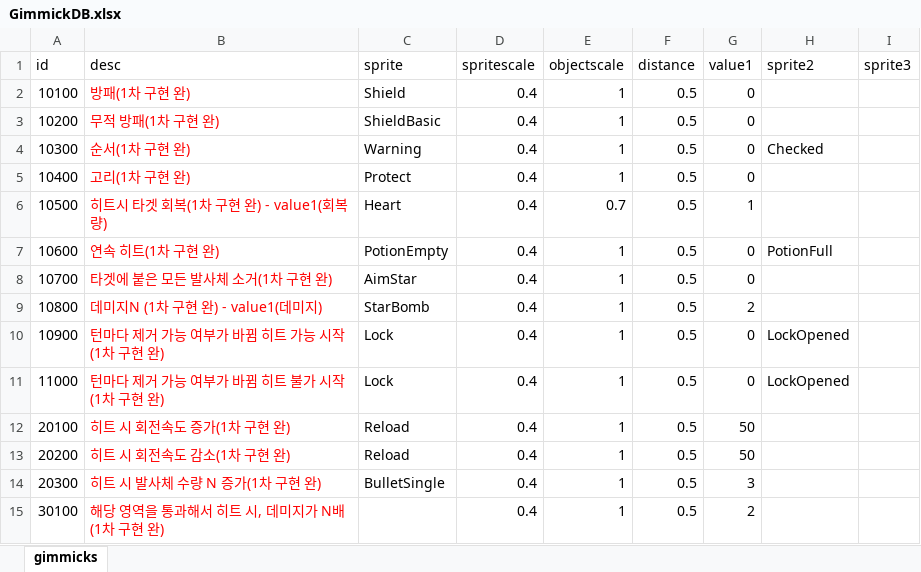
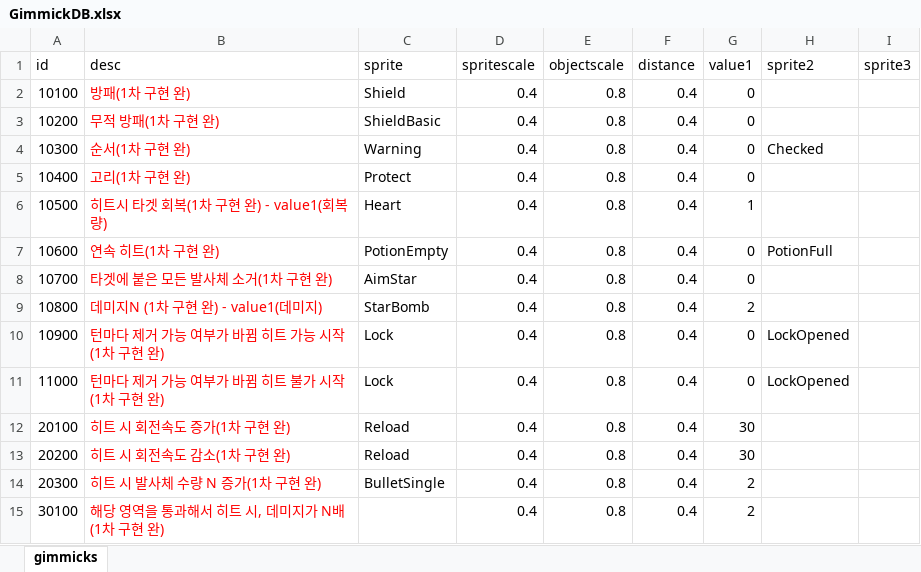
Before and after one commit to dcsoft1981/casual1, an Excel workbook: casual1/Assets/Resources/GimmickDB.xlsx, sheet gimmicks, drawn as a sheet; values as stored, in another font and other column widths than the file's, no borders; the diff names each change by its address in the sheet, - before the commit and + after, or states it on an @@ line.

```diff
--- a/casual1/Assets/Resources/GimmickDB.xlsx (sheet gimmicks)
+++ b/casual1/Assets/Resources/GimmickDB.xlsx (sheet gimmicks)
-E2:E5 (objectscale): 1
+E2:E5 (objectscale): 0.8
-F2:F15 (distance): 0.5
+F2:F15 (distance): 0.4
-E6 (objectscale): 0.7
+E6 (objectscale): 0.8
-E7:E15 (objectscale): 1
+E7:E15 (objectscale): 0.8
-G12:G13 (value1): 50
+G12:G13 (value1): 30
-G14 (value1): 3
+G14 (value1): 2
```
Also changed, not shown: casual1/Assets/Resources/LevelDB.xlsx, 2 other files.
